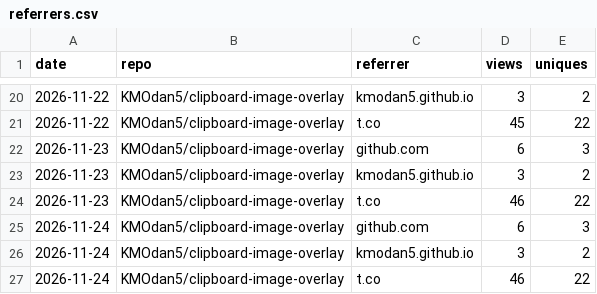
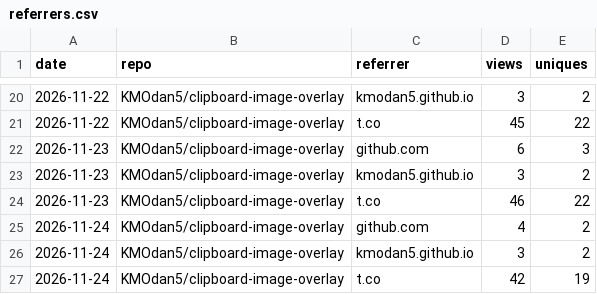
Before and after one commit to KMOdan5/repo-stats, a CSV file: data/referrers.csv, drawn as a sheet; only a part is shown, gaps mark what is left out.

```diff
--- a/data/referrers.csv
+++ b/data/referrers.csv
@@ -24,4 +24,4 @@ date,repo,referrer,views,uniques
 2026-11-23,KMOdan5/clipboard-image-overlay,t.co,46,22
-2026-11-24,KMOdan5/clipboard-image-overlay,github.com,6,3
+2026-11-24,KMOdan5/clipboard-image-overlay,github.com,4,2
 2026-11-24,KMOdan5/clipboard-image-overlay,kmodan5.github.io,3,2
-2026-11-24,KMOdan5/clipboard-image-overlay,t.co,46,22
+2026-11-24,KMOdan5/clipboard-image-overlay,t.co,42,19
```
Also changed, not shown: data/views.csv, 1 other file.
